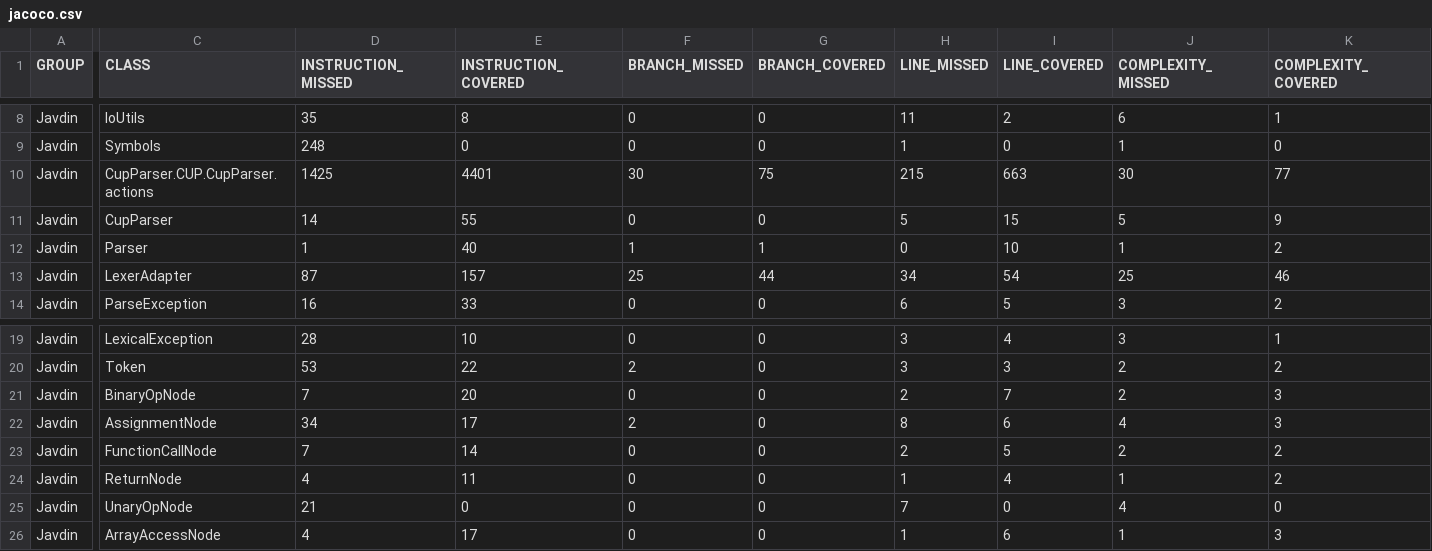
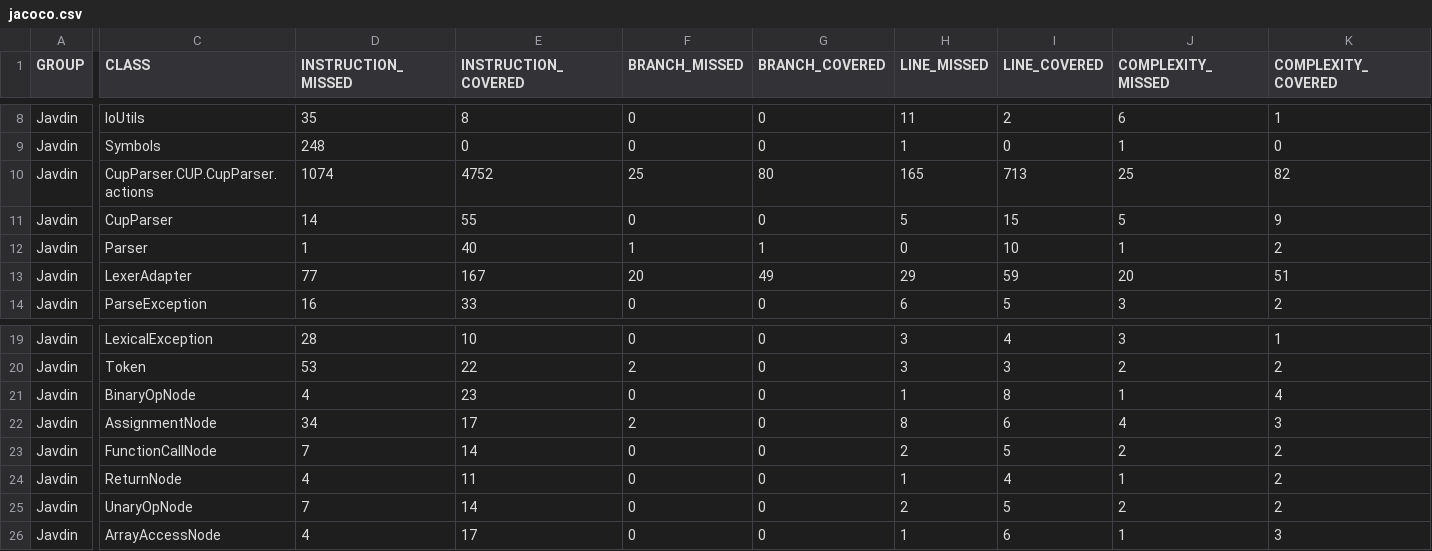
Before and after one commit to team-806/javdin, a CSV file: target/site/jacoco/jacoco.csv, drawn as a sheet; only a part is shown, gaps mark what is left out; the diff covers the shown part only; the diff names each change by its address in the sheet, - before the commit and + after, or states it on an @@ line.

```diff
--- a/target/site/jacoco/jacoco.csv
+++ b/target/site/jacoco/jacoco.csv
-D10 (INSTRUCTION_MISSED): 1425
+D10 (INSTRUCTION_MISSED): 1074
-E10 (INSTRUCTION_COVERED): 4401
+E10 (INSTRUCTION_COVERED): 4752
-F10 (BRANCH_MISSED): 30
+F10 (BRANCH_MISSED): 25
-G10 (BRANCH_COVERED): 75
+G10 (BRANCH_COVERED): 80
-H10 (LINE_MISSED): 215
+H10 (LINE_MISSED): 165
-I10 (LINE_COVERED): 663
+I10 (LINE_COVERED): 713
-J10 (COMPLEXITY_MISSED): 30
+J10 (COMPLEXITY_MISSED): 25
-K10 (COMPLEXITY_COVERED): 77
+K10 (COMPLEXITY_COVERED): 82
-D13 (INSTRUCTION_MISSED): 87
+D13 (INSTRUCTION_MISSED): 77
-E13 (INSTRUCTION_COVERED): 157
+E13 (INSTRUCTION_COVERED): 167
-F13 (BRANCH_MISSED): 25
+F13 (BRANCH_MISSED): 20
-G13 (BRANCH_COVERED): 44
+G13 (BRANCH_COVERED): 49
-H13 (LINE_MISSED): 34
+H13 (LINE_MISSED): 29
-I13 (LINE_COVERED): 54
+I13 (LINE_COVERED): 59
-J13 (COMPLEXITY_MISSED): 25
+J13 (COMPLEXITY_MISSED): 20
-K13 (COMPLEXITY_COVERED): 46
+K13 (COMPLEXITY_COVERED): 51
-D21 (INSTRUCTION_MISSED): 7
+D21 (INSTRUCTION_MISSED): 4
-E21 (INSTRUCTION_COVERED): 20
+E21 (INSTRUCTION_COVERED): 23
-H21 (LINE_MISSED): 2
+H21 (LINE_MISSED): 1
-I21 (LINE_COVERED): 7
+I21 (LINE_COVERED): 8
-J21 (COMPLEXITY_MISSED): 2
+J21 (COMPLEXITY_MISSED): 1
-K21 (COMPLEXITY_COVERED): 3
+K21 (COMPLEXITY_COVERED): 4
-D25 (INSTRUCTION_MISSED): 21
+D25 (INSTRUCTION_MISSED): 7
-E25 (INSTRUCTION_COVERED): 0
+E25 (INSTRUCTION_COVERED): 14
-H25 (LINE_MISSED): 7
+H25 (LINE_MISSED): 2
-I25 (LINE_COVERED): 0
+I25 (LINE_COVERED): 5
-J25 (COMPLEXITY_MISSED): 4
+J25 (COMPLEXITY_MISSED): 2
-K25 (COMPLEXITY_COVERED): 0
+K25 (COMPLEXITY_COVERED): 2
```
Also changed, not shown: 4 edited cells elsewhere in this file, 43 other files.
